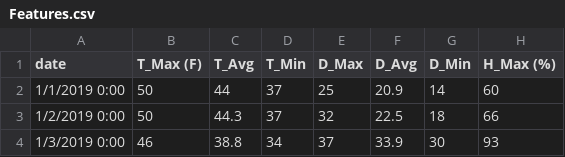
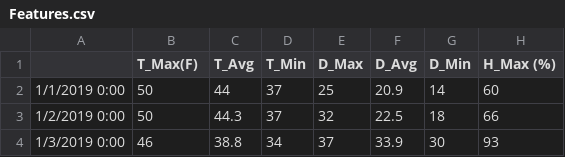
Before and after one commit to Amirosein/Tehran-Air-Quality, a CSV file: data/Features.csv, drawn as a sheet; only a part is shown; the diff names each change by its address in the sheet, - before the commit and + after, or states it on an @@ line.

Commit message:
Update Features.csv

```diff
--- a/data/Features.csv
+++ b/data/Features.csv
-A1: date
+A1: (empty)
-B1: T_Max (F)
+B1: T_Max(F)
```
